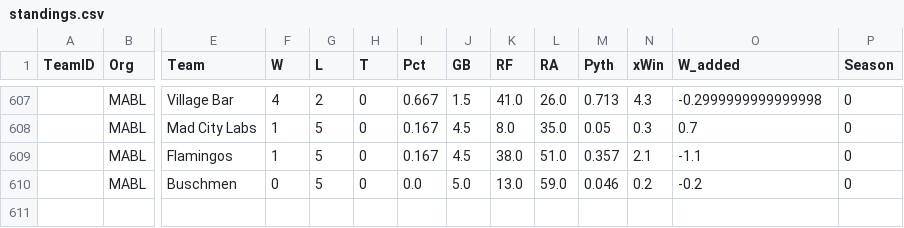
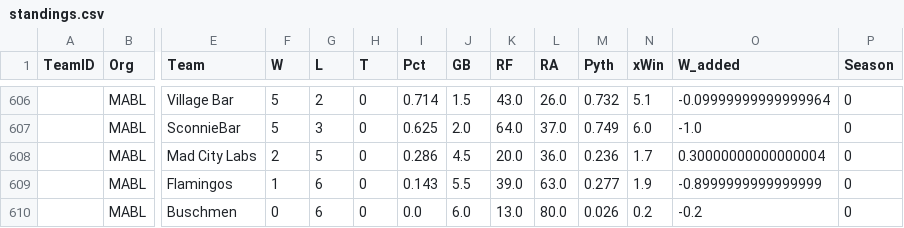
Before and after one commit to haueter19/baseball, a CSV file: standings.csv, drawn as a sheet; only a part is shown, gaps mark what is left out; addresses are those after the commit; rows hold the shown columns only; the diff covers the shown part only; the diff names each change by its address in the sheet, - before the commit and + after, or states it on an @@ line.

```diff
--- a/standings.csv
+++ b/standings.csv
-F606 (W): 4
+F606 (W): 5
-I606 (Pct): 0.667
+I606 (Pct): 0.714
-K606 (RF): 41.0
+K606 (RF): 43.0
-M606 (Pyth): 0.713
+M606 (Pyth): 0.732
-N606 (xWin): 4.3
+N606 (xWin): 5.1
-O606 (W_added): -0.2999999999999998
+O606 (W_added): -0.09999999999999964
+row 607:  | MABL | SconnieBar | 5 | 3 | 0 | 0.625 | 2.0 | 64.0 | 37.0 | 0.749 | 6.0 | -1.0 | 0
-F608 (W): 1
+F608 (W): 2
-I608 (Pct): 0.167
+I608 (Pct): 0.286
-K608 (RF): 8.0
+K608 (RF): 20.0
-L608 (RA): 35.0
+L608 (RA): 36.0
-M608 (Pyth): 0.05
+M608 (Pyth): 0.236
-N608 (xWin): 0.3
+N608 (xWin): 1.7
-O608 (W_added): 0.7
+O608 (W_added): 0.30000000000000004
-G609:G610 (L): 5
+G609:G610 (L): 6
-I609 (Pct): 0.167
+I609 (Pct): 0.143
-J609 (GB): 4.5
+J609 (GB): 5.5
-K609 (RF): 38.0
+K609 (RF): 39.0
-L609 (RA): 51.0
+L609 (RA): 63.0
-M609 (Pyth): 0.357
+M609 (Pyth): 0.277
-N609 (xWin): 2.1
+N609 (xWin): 1.9
-O609 (W_added): -1.1
+O609 (W_added): -0.8999999999999999
-J610 (GB): 5.0
+J610 (GB): 6.0
-L610 (RA): 59.0
+L610 (RA): 80.0
-M610 (Pyth): 0.046
+M610 (Pyth): 0.026
```
Also changed, not shown: 1 removed row and 41 edited cells elsewhere in this file, 2 other files.
